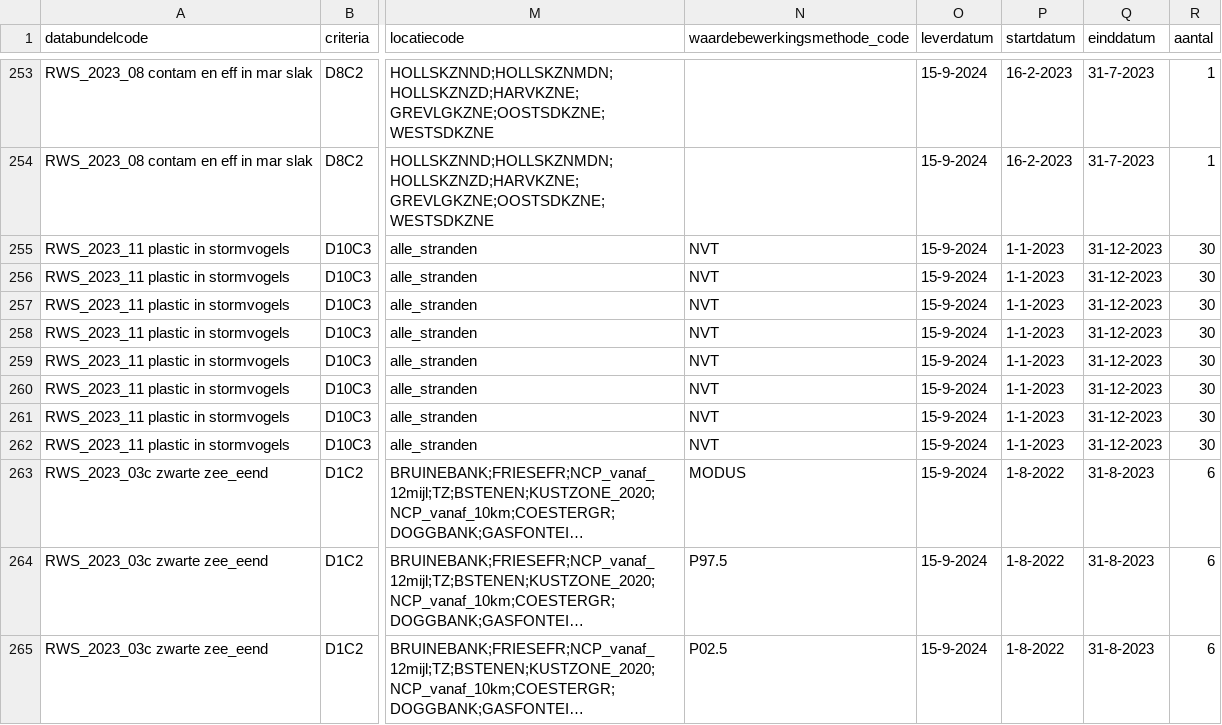
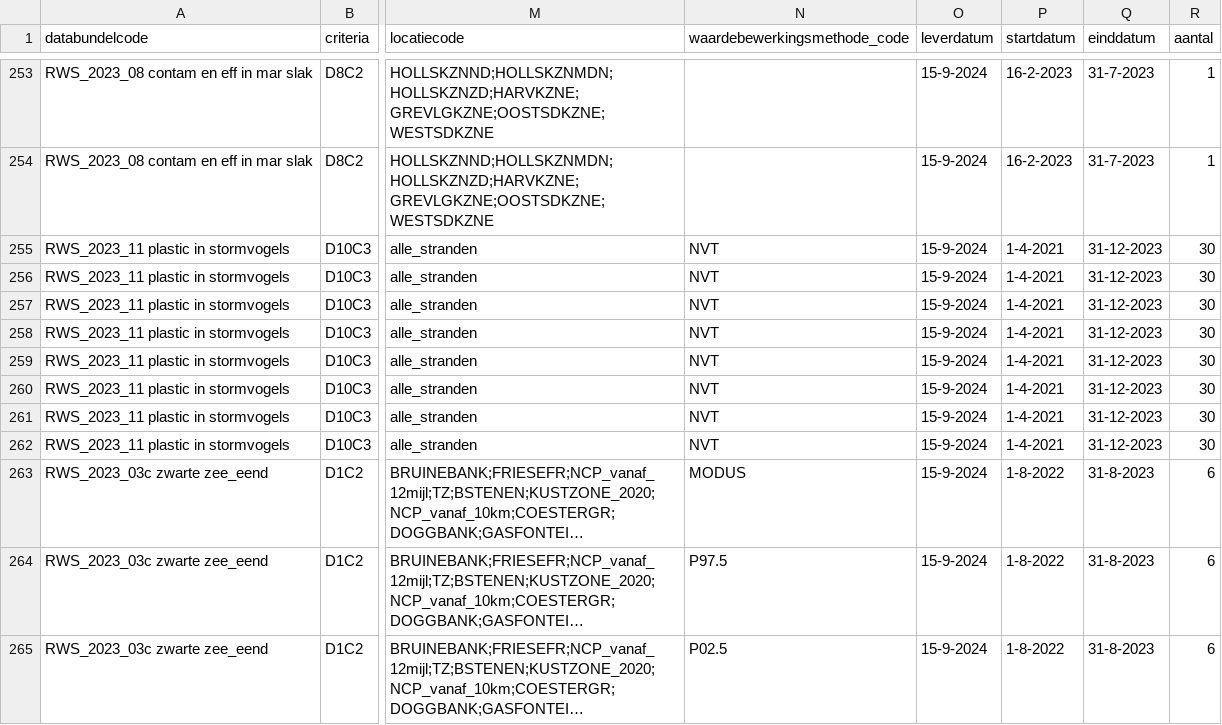
Before and after one commit to openearth/krmvalidatie, a CSV file: data/validatielijst.csv, drawn as a sheet; only a part is shown, gaps mark what is left out; long unchanged cells end in …; the diff names each change by its address in the sheet, - before the commit and + after, or states it on an @@ line.

Commit message:
update validatielijst datumbereik 11

```diff
--- a/data/validatielijst.csv
+++ b/data/validatielijst.csv
-P255:P262 (startdatum): 1-1-2023
+P255:P262 (startdatum): 1-4-2021
```
